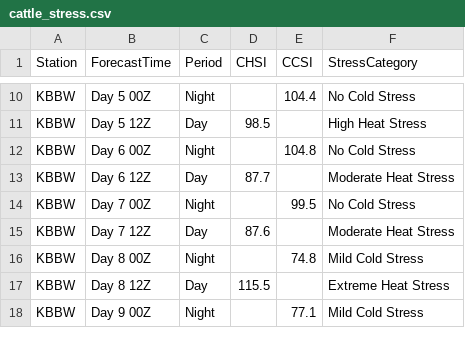
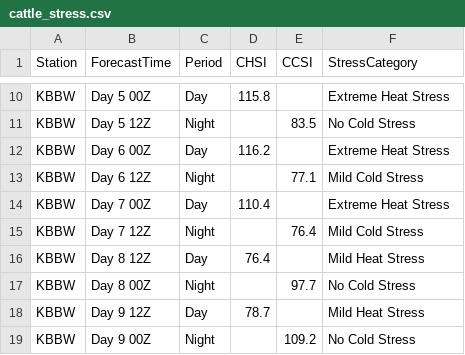
Before and after one commit to makensweather/model-images, a CSV file: NBM_Text/cattle_stress.csv, drawn as a sheet; only a part is shown, gaps mark what is left out; addresses are those after the commit; the diff covers the shown part only; the diff names each change by its address in the sheet, - before the commit and + after, or states it on an @@ line.

Commit message:
Update cattle_stress.csv

```diff
--- a/NBM_Text/cattle_stress.csv
+++ b/NBM_Text/cattle_stress.csv
-C10 (Period): Night
+C10 (Period): Day
-D10 (CHSI): (empty)
+D10 (CHSI): 115.8
-E10 (CCSI): 104.4
+E10 (CCSI): (empty)
-F10 (StressCategory): No Cold Stress
+F10 (StressCategory): Extreme Heat Stress
-C11 (Period): Day
+C11 (Period): Night
-D11 (CHSI): 98.5
+D11 (CHSI): (empty)
-E11 (CCSI): (empty)
+E11 (CCSI): 83.5
-F11 (StressCategory): High Heat Stress
+F11 (StressCategory): No Cold Stress
-C12 (Period): Night
+C12 (Period): Day
-D12 (CHSI): (empty)
+D12 (CHSI): 116.2
-E12 (CCSI): 104.8
+E12 (CCSI): (empty)
-F12 (StressCategory): No Cold Stress
+F12 (StressCategory): Extreme Heat Stress
-C13 (Period): Day
+C13 (Period): Night
-D13 (CHSI): 87.7
+D13 (CHSI): (empty)
-E13 (CCSI): (empty)
+E13 (CCSI): 77.1
-F13 (StressCategory): Moderate Heat Stress
+F13 (StressCategory): Mild Cold Stress
-C14 (Period): Night
+C14 (Period): Day
-D14 (CHSI): (empty)
+D14 (CHSI): 110.4
-E14 (CCSI): 99.5
+E14 (CCSI): (empty)
-F14 (StressCategory): No Cold Stress
+F14 (StressCategory): Extreme Heat Stress
-C15 (Period): Day
+C15 (Period): Night
-D15 (CHSI): 87.6
+D15 (CHSI): (empty)
-E15 (CCSI): (empty)
+E15 (CCSI): 76.4
-F15 (StressCategory): Moderate Heat Stress
+F15 (StressCategory): Mild Cold Stress
+row 16: KBBW | Day 8 12Z | Day | 76.4 |  | Mild Heat Stress
-E17 (CCSI): 74.8
+E17 (CCSI): 97.7
-F17 (StressCategory): Mild Cold Stress
+F17 (StressCategory): No Cold Stress
-B18 (ForecastTime): Day 8 12Z
+B18 (ForecastTime): Day 9 12Z
-D18 (CHSI): 115.5
+D18 (CHSI): 78.7
-F18 (StressCategory): Extreme Heat Stress
+F18 (StressCategory): Mild Heat Stress
-E19 (CCSI): 77.1
+E19 (CCSI): 109.2
-F19 (StressCategory): Mild Cold Stress
+F19 (StressCategory): No Cold Stress
```
Also changed, not shown: 1 removed row and 37 edited cells elsewhere in this file.
